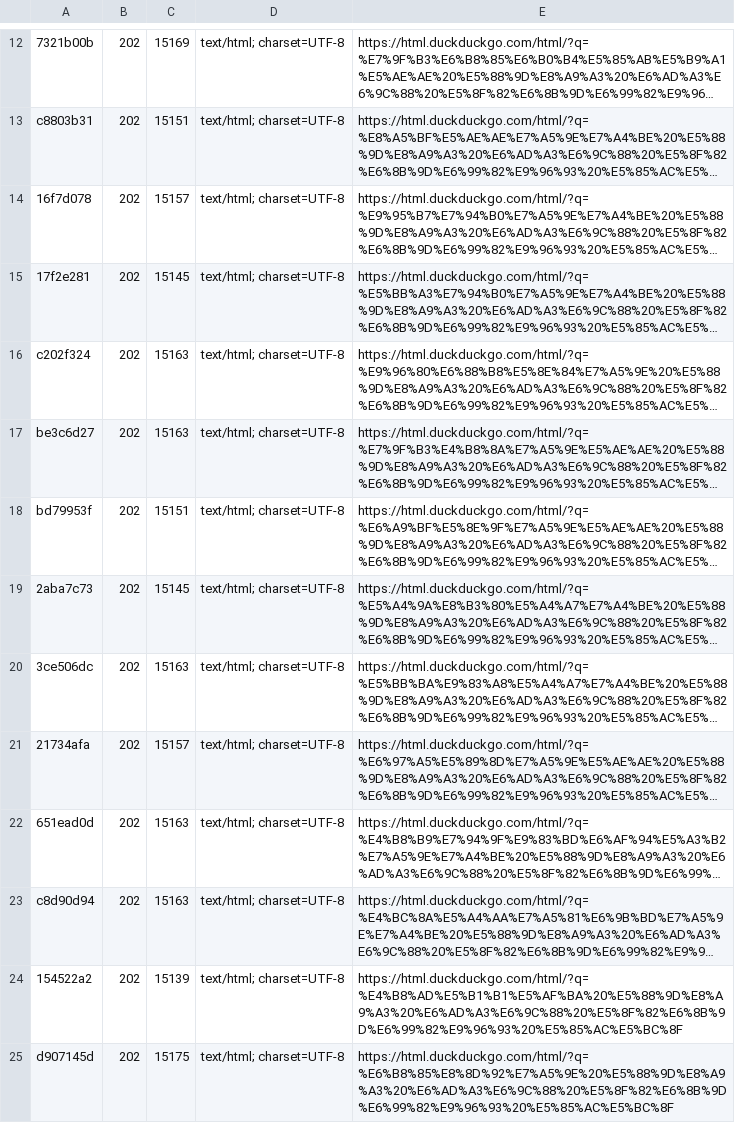
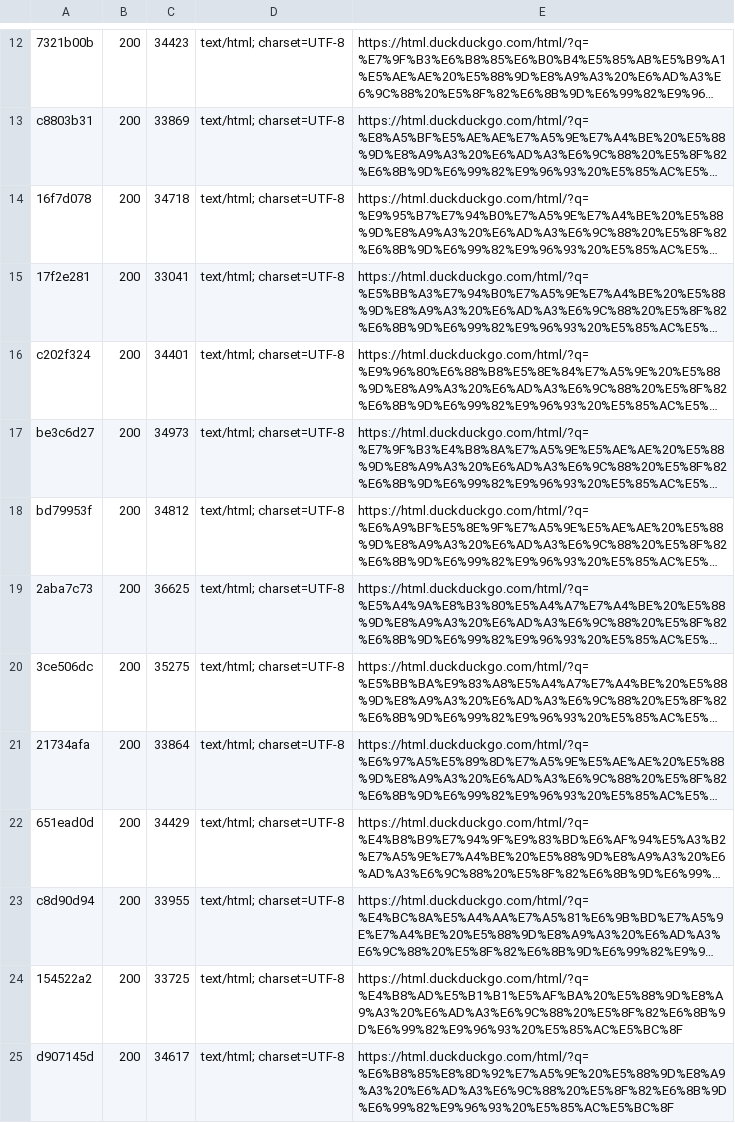
Before and after one commit to oreusa/usagi-fudosan-media, a TSV file: tools/probe/out/log.tsv, drawn as a sheet; only a part is shown, gaps mark what is left out; long unchanged cells end in …; the diff covers the shown part only; the diff names each change by its address in the sheet, - before the commit and + after, or states it on an @@ line.

```diff
--- a/tools/probe/out/log.tsv
+++ b/tools/probe/out/log.tsv
-B12:B25: 202
+B12:B25: 200
-C12: 15169
+C12: 34423
-C13: 15151
+C13: 33869
-C14: 15157
+C14: 34718
-C15: 15145
+C15: 33041
-C16: 15163
+C16: 34401
-C17: 15163
+C17: 34973
-C18: 15151
+C18: 34812
-C19: 15145
+C19: 36625
-C20: 15163
+C20: 35275
-C21: 15157
+C21: 33864
-C22: 15163
+C22: 34429
-C23: 15163
+C23: 33955
-C24: 15139
+C24: 33725
-C25: 15175
+C25: 34617
```
Also changed, not shown: 3 added rows, 3 removed rows and 16 edited cells elsewhere in this file, tools/probe/out/all.tsv, 25 other files.
